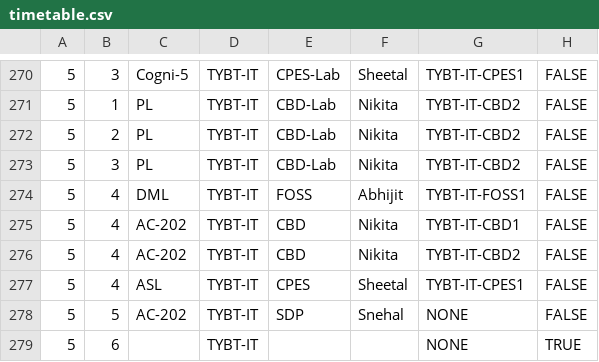
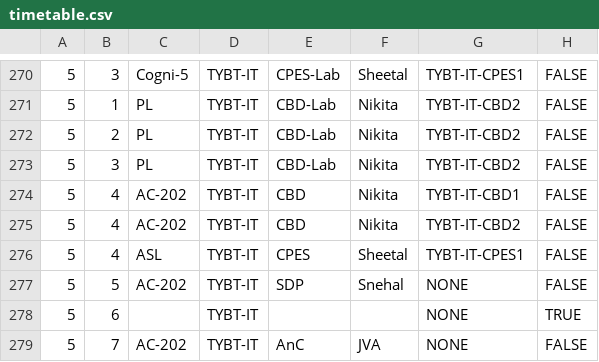
Before and after one commit to tejas0208/TimetableGenerator, a CSV file: db-scripts/timetable.csv, drawn as a sheet; only a part is shown, gaps mark what is left out; the shorter side is filled out with more unchanged rows; the diff names each change by its address in the sheet, - before the commit and + after, or states it on an @@ line.

Commit message:
Major things done. Now showtable.php shows all options for displaying a timetable. One can select teacher/subject/room/class and see the timetable. This is done using a form per select menu option and POST method. Timetable shows all slots, including empty ones. Styling initiated for various entries.  Also added classCount to class table. Jquery has been added to repository, however not being used as of now. Functions will be named as per a_b_c method now.

```diff
--- a/db-scripts/timetable.csv
+++ b/db-scripts/timetable.csv
-row 274: 5 | 4 | DML | TYBT-IT | FOSS | Abhijit | TYBT-IT-FOSS1 | FALSE
```
Also changed, not shown: db-scripts/class.csv, 7 other files.
